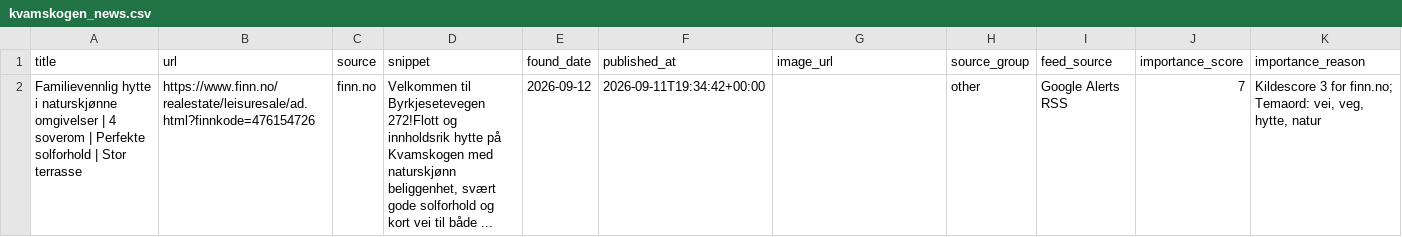
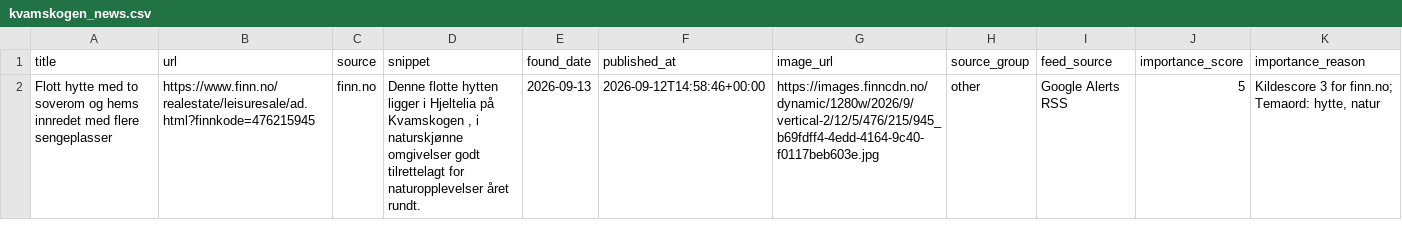
Before and after one commit to naessrobert-ui/visitkvamskogen, a CSV file: public/data/kvamskogen_news.csv, drawn as a sheet.

```diff
--- a/public/data/kvamskogen_news.csv
+++ b/public/data/kvamskogen_news.csv
@@ -1,2 +1,2 @@
 title,url,source,snippet,found_date,published_at,image_url,source_group,feed_source,importance_score,importance_reason
-Familievennlig hytte i naturskjønne omgivelser | 4 soverom | Perfekte solforhold | Stor terrasse,https://www.finn.no/realestate/leisuresale/ad.html?finnkode=476154726,finn.no,"Velkommen til Byrkjesetevegen 272!Flott og innholdsrik hytte på Kvamskogen med naturskjønn beliggenhet, svært gode solforhold og kort vei til både ...",2026-09-12,2026-09-11T19:34:42+00:00,,other,Google Alerts RSS,7,"Kildescore 3 for finn.no; Temaord: vei, veg, hytte, natur"
+Flott hytte med to soverom og hems innredet med flere sengeplasser,https://www.finn.no/realestate/leisuresale/ad.html?finnkode=476215945,finn.no,"Denne flotte hytten ligger i Hjeltelia på Kvamskogen , i naturskjønne omgivelser godt tilrettelagt for naturopplevelser året rundt.",2026-09-13,2026-09-12T14:58:46+00:00,https://images.finncdn.no/dynamic/1280w/2026/9/vertical-2/12/5/476/215/945_b69fdff4-4edd-4164-9c40-f0117beb603e.jpg,other,Google Alerts RSS,5,"Kildescore 3 for finn.no; Temaord: hytte, natur"
```
Also changed, not shown: 3 other files.
